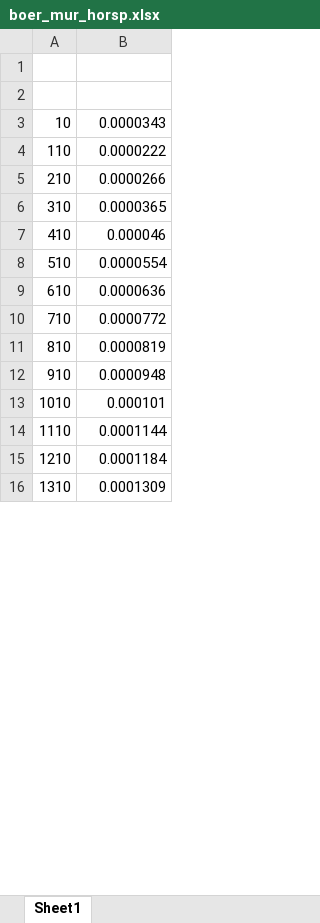
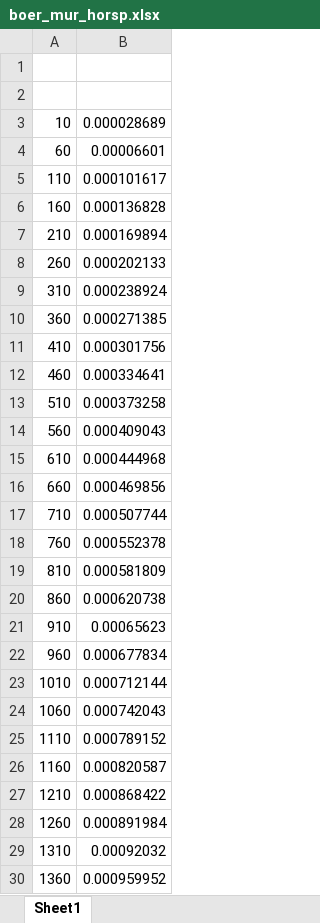
Before and after one commit to mkgs210/Algoritms, an Excel workbook: kirill/Labor2/boer_mur_horsp.xlsx, sheet Sheet1, drawn as a sheet; only a part is shown; values as stored, in another font and other column widths than the file's, no borders; addresses are those after the commit; the diff covers the shown part only; the diff names each change by its address in the sheet, - before the commit and + after, or states it on an @@ line.

```diff
--- a/kirill/Labor2/boer_mur_horsp.xlsx (sheet Sheet1)
+++ b/kirill/Labor2/boer_mur_horsp.xlsx (sheet Sheet1)
-B3: 0.0000343
+B3: 0.000028689
+row 4: 60 | 0.00006601
-B5: 0.0000222
+B5: 0.000101617
+row 6: 160 | 0.000136828
-B7: 0.0000266
+B7: 0.000169894
+row 8: 260 | 0.000202133
-B9: 0.0000365
+B9: 0.000238924
+row 10: 360 | 0.000271385
-B11: 0.000046
+B11: 0.000301756
+row 12: 460 | 0.000334641
-B13: 0.0000554
+B13: 0.000373258
+row 14: 560 | 0.000409043
-B15: 0.0000636
+B15: 0.000444968
+row 16: 660 | 0.000469856
-B17: 0.0000772
+B17: 0.000507744
+row 18: 760 | 0.000552378
-B19: 0.0000819
+B19: 0.000581809
+row 20: 860 | 0.000620738
-B21: 0.0000948
+B21: 0.00065623
+row 22: 960 | 0.000677834
-B23: 0.000101
+B23: 0.000712144
+row 24: 1060 | 0.000742043
-B25: 0.0001144
+B25: 0.000789152
+row 26: 1160 | 0.000820587
-B27: 0.0001184
+B27: 0.000868422
+row 28: 1260 | 0.000891984
-B29: 0.0001309
+B29: 0.00092032
+row 30: 1360 | 0.000959952
```
Also changed, not shown: 6 added rows, 480 removed rows and 7 edited cells elsewhere in this sheet, kirill/Labor2/Vse_Grafiki.xlsx, kirill/Labor2/knut_morr_prat.xlsx, 5 other files.
